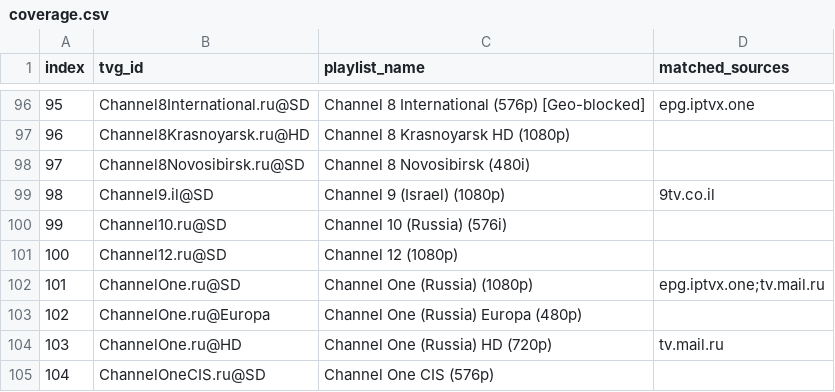
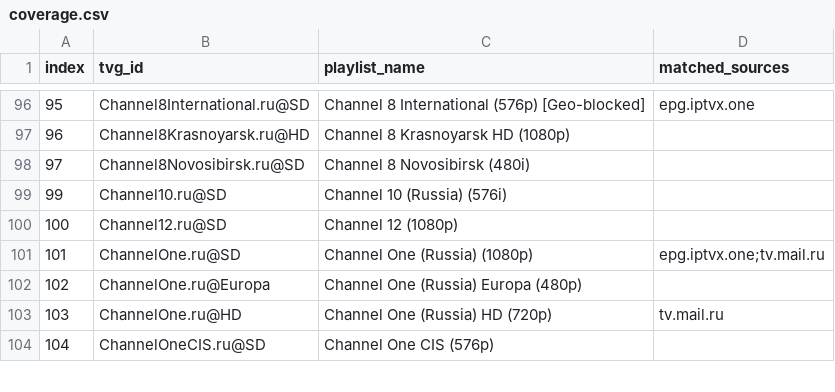
Before and after one commit to Jurgis-R/epg.RU.IPTV, a CSV file: coverage.csv, drawn as a sheet; only a part is shown, gaps mark what is left out; the diff names each change by its address in the sheet, - before the commit and + after, or states it on an @@ line.

Commit message:
Remove 9tv mapping without current programme data

```diff
--- a/coverage.csv
+++ b/coverage.csv
-row 99: 98 | Channel9.il@SD | Channel 9 (Israel) (1080p) | 9tv.co.il
```
Also changed, not shown: 3 other files.
